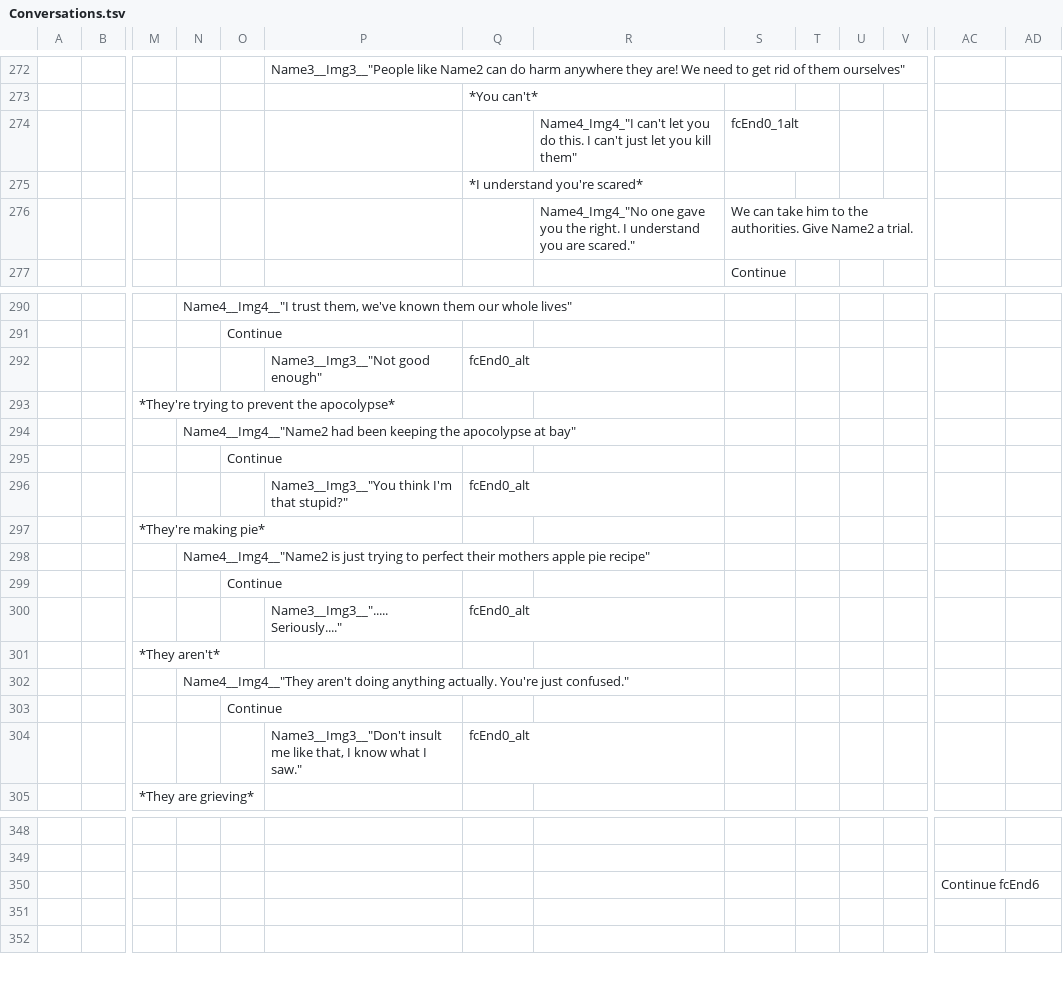
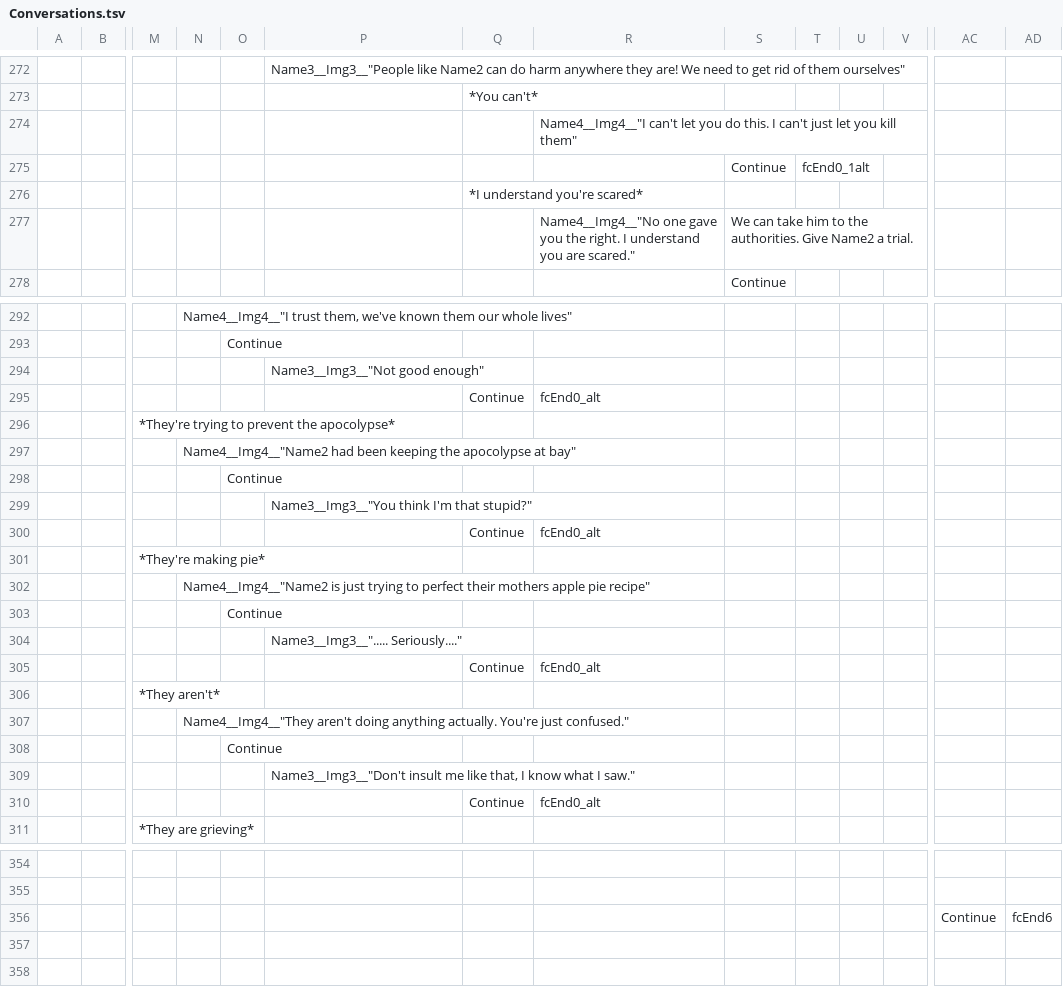
Before and after one commit to RyanUlch/AlexGame, a TSV file: conversationCreator/Conversations.tsv, drawn as a sheet; only a part is shown, gaps mark what is left out; removed rows and columns are numbered as before the commit, all else as after; rows hold the shown columns only; the diff covers the shown part only; the diff names each change by its address in the sheet, - before the commit and + after, or states it on an @@ line.

```diff
--- a/conversationCreator/Conversations.tsv
+++ b/conversationCreator/Conversations.tsv
-row 274:  |  |  |  |  |  |  | Name4_Img4_"I can't let you do this. I can't just let you kill them" | fcEnd0_1alt
+row 274:  |  |  |  |  |  |  | Name4__Img4__"I can't let you do this. I can't just let you kill them"
+row 275:  |  |  |  |  |  |  |  | Continue | fcEnd0_1alt
-R277: Name4_Img4_"No one gave…
+R277: Name4__Img4__"No one gave…
-Q294: fcEnd0_alt
+Q294: (empty)
+row 295:  |  |  |  |  |  | Continue | fcEnd0_alt
-Q299: fcEnd0_alt
+Q299: (empty)
+row 300:  |  |  |  |  |  | Continue | fcEnd0_alt
-Q304: fcEnd0_alt
+Q304: (empty)
+row 305:  |  |  |  |  |  | Continue | fcEnd0_alt
-Q309: fcEnd0_alt
+Q309: (empty)
+row 310:  |  |  |  |  |  | Continue | fcEnd0_alt
-row 350:  |  |  |  |  |  |  |  |  |  |  |  | Continue fcEnd6
+row 356:  |  |  |  |  |  |  |  |  |  |  |  | Continue | fcEnd6
```
Also changed, not shown: 10 added rows, 4 removed rows and 8 edited cells elsewhere in this file, 14 other files.
